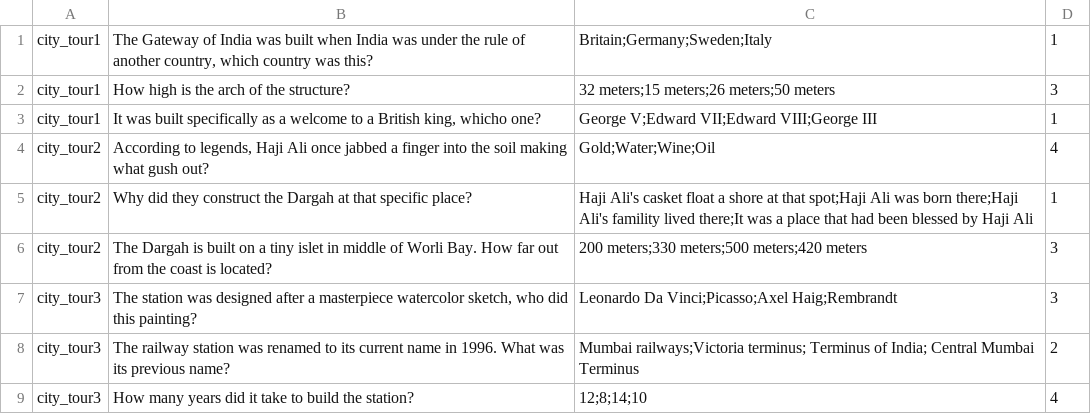
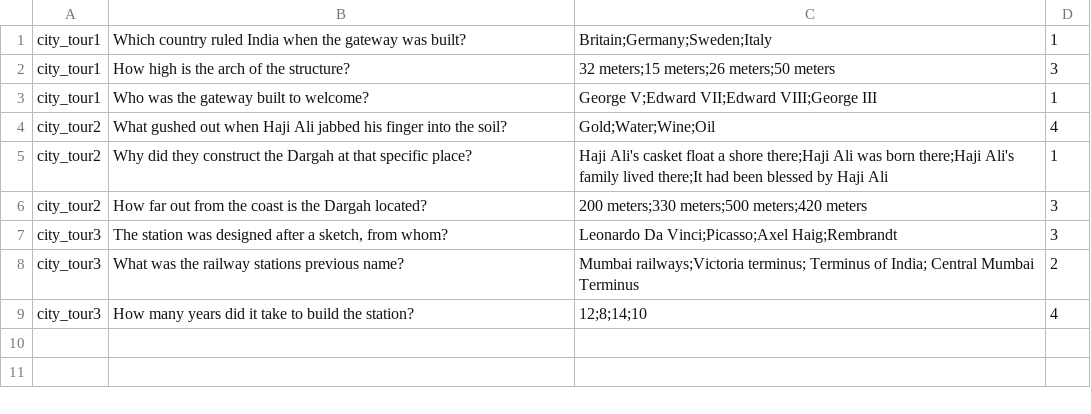
Before and after one commit to c4yourself/backpack, a TSV file: data/questions/bombay_city_tour.tsv, drawn as a sheet.

Commit message:
Fixed text in city tours

```diff
--- a/data/questions/bombay_city_tour.tsv
+++ b/data/questions/bombay_city_tour.tsv
@@ -1,9 +1,9 @@
-city_tour1	The Gateway of India was built when India was under the rule of another country, which country was this?	Britain;Germany;Sweden;Italy	1
+city_tour1	Which country ruled India when the gateway was built?	Britain;Germany;Sweden;Italy	1
 city_tour1	How high is the arch of the structure?	32 meters;15 meters;26 meters;50 meters	3
-city_tour1	It was built specifically as a welcome to a British king, whicho one?	George V;Edward VII;Edward VIII;George III	1
-city_tour2	According to legends, Haji Ali once jabbed a finger into the soil making what gush out?	Gold;Water;Wine;Oil	4
-city_tour2	Why did they construct the Dargah at that specific place?	Haji Ali's casket float a shore at that spot;Haji Ali was born there;Haji Ali's famility lived there;It was a place that had been blessed by Haji Ali	1
-city_tour2	The Dargah is built on a tiny islet in middle of Worli Bay. How far out from the coast is located?	200 meters;330 meters;500 meters;420 meters	3
-city_tour3	The station was designed after a masterpiece watercolor sketch, who did this painting?	Leonardo Da Vinci;Picasso;Axel Haig;Rembrandt	3
-city_tour3	The railway station was renamed to its current name in 1996. What was its previous name?	Mumbai railways;Victoria terminus; Terminus of India; Central Mumbai Terminus	2
+city_tour1	Who was the gateway built to welcome?	George V;Edward VII;Edward VIII;George III	1
+city_tour2	What gushed out when Haji Ali jabbed his finger into the soil?	Gold;Water;Wine;Oil	4
+city_tour2	Why did they construct the Dargah at that specific place?	Haji Ali's casket float a shore there;Haji Ali was born there;Haji Ali's family lived there;It had been blessed by Haji Ali	1
+city_tour2	How far out from the coast is the Dargah located?	200 meters;330 meters;500 meters;420 meters	3
+city_tour3	The station was designed after a sketch, from whom?	Leonardo Da Vinci;Picasso;Axel Haig;Rembrandt	3
+city_tour3	What was the railway stations previous name?	Mumbai railways;Victoria terminus; Terminus of India; Central Mumbai Terminus	2
 city_tour3	How many years did it take to build the station?	12;8;14;10	4
```
Also changed, not shown: data/questions/cairo_city_tour.tsv, data/questions/new_york_city_tour.tsv, 3 other files.
